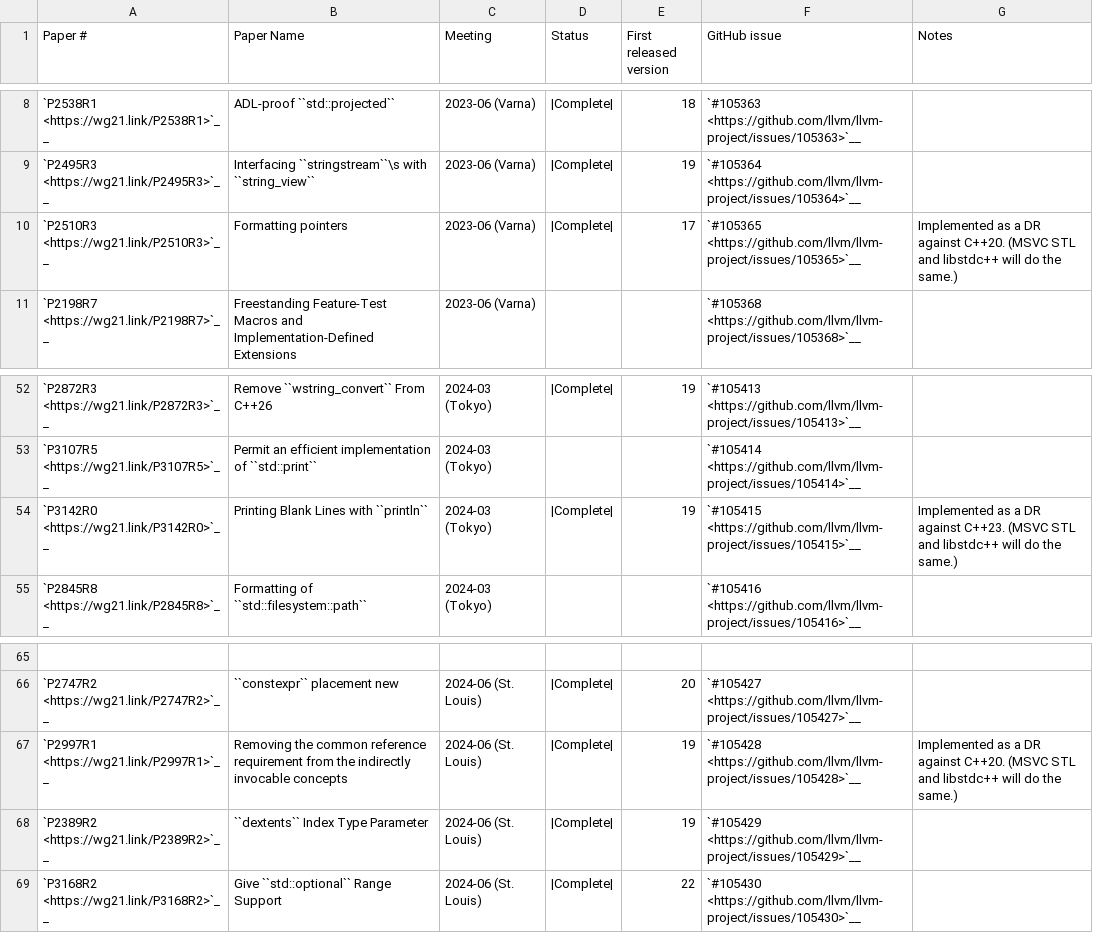
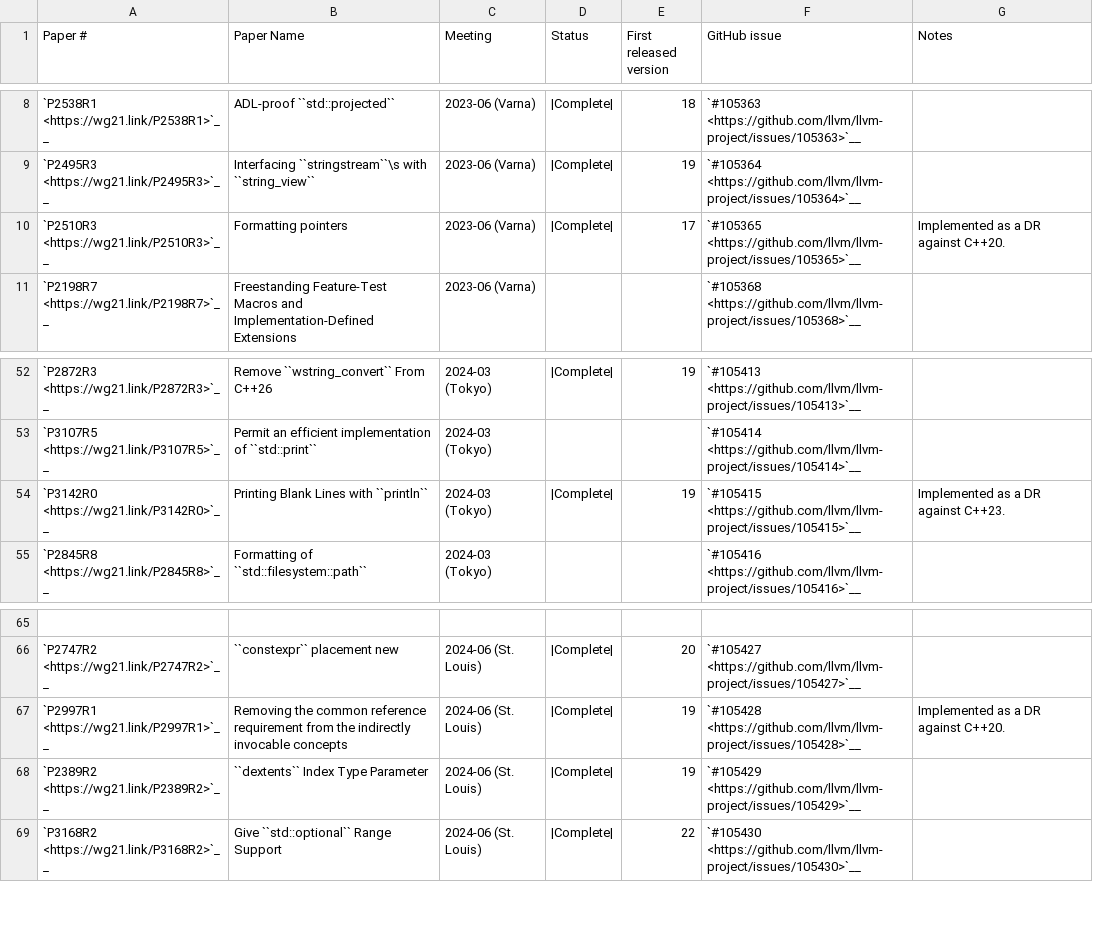
Before and after one commit to asudarsa-qti/llvm-project, a CSV file: libcxx/docs/Status/Cxx26Papers.csv, drawn as a sheet; only a part is shown, gaps mark what is left out.

Commit message:
[libc++][docs] Avoid talking about other implementations on DR status (#210637)
Standard library implementations consistently treat (or will
consistently treat) some LWG papers as Defect Reports that are also
applied to old modes, despite that they are not officially listed as
Defect Reports in WG21 meeting minutes. We used to say "other
implementations (namely MSVC STL and libstdc++) will do the same" for
some of them.

However, such sentences will become outdated soon when other
implementations actually do so. It is possibly better to avoid saying
so, which potentially requires synchronizing our documentation with
other implementations.

```diff
--- a/libcxx/docs/Status/Cxx26Papers.csv
+++ b/libcxx/docs/Status/Cxx26Papers.csv
@@ -9,3 +9,3 @@
 "`P2495R3 <https://wg21.link/P2495R3>`__","Interfacing ``stringstream``\s with ``string_view``","2023-06 (Varna)","|Complete|","19","`#105364 <https://github.com/llvm/llvm-project/issues/105364>`__",""
-"`P2510R3 <https://wg21.link/P2510R3>`__","Formatting pointers","2023-06 (Varna)","|Complete|","17","`#105365 <https://github.com/llvm/llvm-project/issues/105365>`__","Implemented as a DR against C++20. (MSVC STL and libstdc++ will do the same.)"
+"`P2510R3 <https://wg21.link/P2510R3>`__","Formatting pointers","2023-06 (Varna)","|Complete|","17","`#105365 <https://github.com/llvm/llvm-project/issues/105365>`__","Implemented as a DR against C++20."
 "`P2198R7 <https://wg21.link/P2198R7>`__","Freestanding Feature-Test Macros and Implementation-Defined Extensions","2023-06 (Varna)","","","`#105368 <https://github.com/llvm/llvm-project/issues/105368>`__",""
@@ -53,3 +53,3 @@
 "`P3107R5 <https://wg21.link/P3107R5>`__","Permit an efficient implementation of ``std::print``","2024-03 (Tokyo)","","","`#105414 <https://github.com/llvm/llvm-project/issues/105414>`__",""
-"`P3142R0 <https://wg21.link/P3142R0>`__","Printing Blank Lines with ``println``","2024-03 (Tokyo)","|Complete|","19","`#105415 <https://github.com/llvm/llvm-project/issues/105415>`__","Implemented as a DR against C++23. (MSVC STL and libstdc++ will do the same.)"
+"`P3142R0 <https://wg21.link/P3142R0>`__","Printing Blank Lines with ``println``","2024-03 (Tokyo)","|Complete|","19","`#105415 <https://github.com/llvm/llvm-project/issues/105415>`__","Implemented as a DR against C++23."
 "`P2845R8 <https://wg21.link/P2845R8>`__","Formatting of ``std::filesystem::path``","2024-03 (Tokyo)","","","`#105416 <https://github.com/llvm/llvm-project/issues/105416>`__",""
@@ -66,3 +66,3 @@
 "`P2747R2 <https://wg21.link/P2747R2>`__","``constexpr`` placement new","2024-06 (St. Louis)","|Complete|","20","`#105427 <https://github.com/llvm/llvm-project/issues/105427>`__",""
-"`P2997R1 <https://wg21.link/P2997R1>`__","Removing the common reference requirement from the indirectly invocable concepts","2024-06 (St. Louis)","|Complete|","19","`#105428 <https://github.com/llvm/llvm-project/issues/105428>`__","Implemented as a DR against C++20. (MSVC STL and libstdc++ will do the same.)"
+"`P2997R1 <https://wg21.link/P2997R1>`__","Removing the common reference requirement from the indirectly invocable concepts","2024-06 (St. Louis)","|Complete|","19","`#105428 <https://github.com/llvm/llvm-project/issues/105428>`__","Implemented as a DR against C++20."
 "`P2389R2 <https://wg21.link/P2389R2>`__","``dextents`` Index Type Parameter","2024-06 (St. Louis)","|Complete|","19","`#105429 <https://github.com/llvm/llvm-project/issues/105429>`__",""
```
Also changed, not shown: libcxx/docs/Status/Cxx26Issues.csv, 2 other files.
